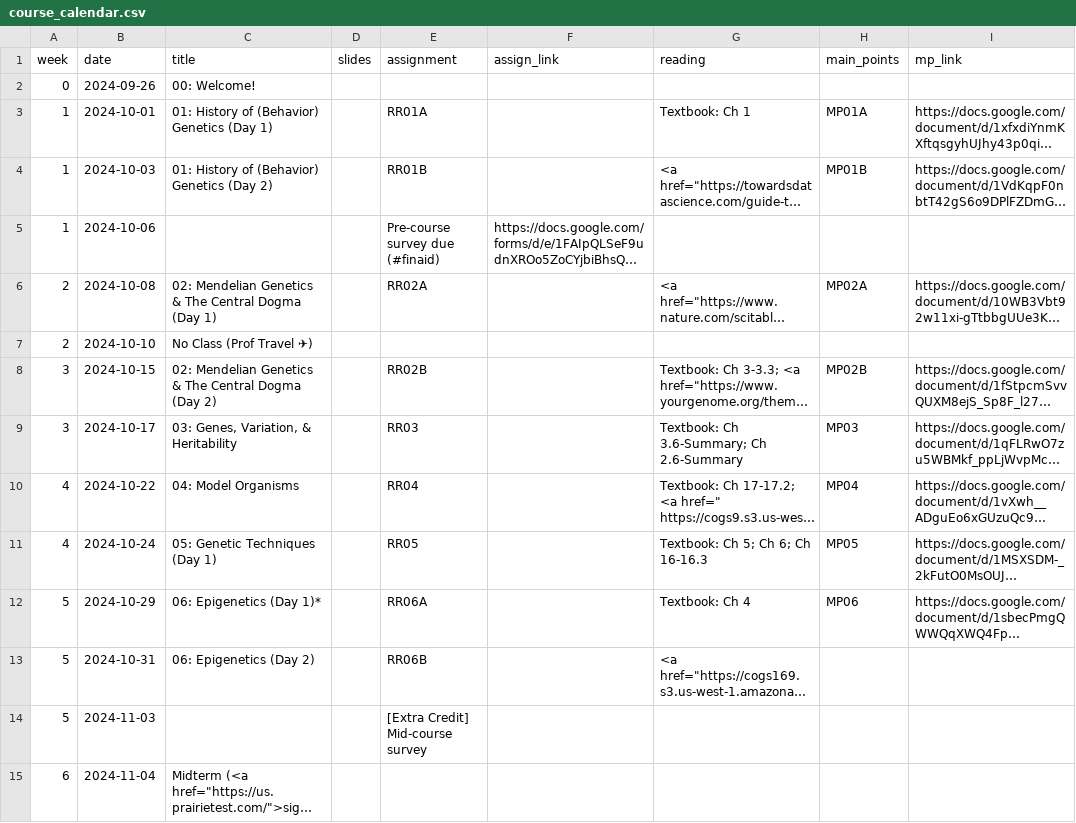
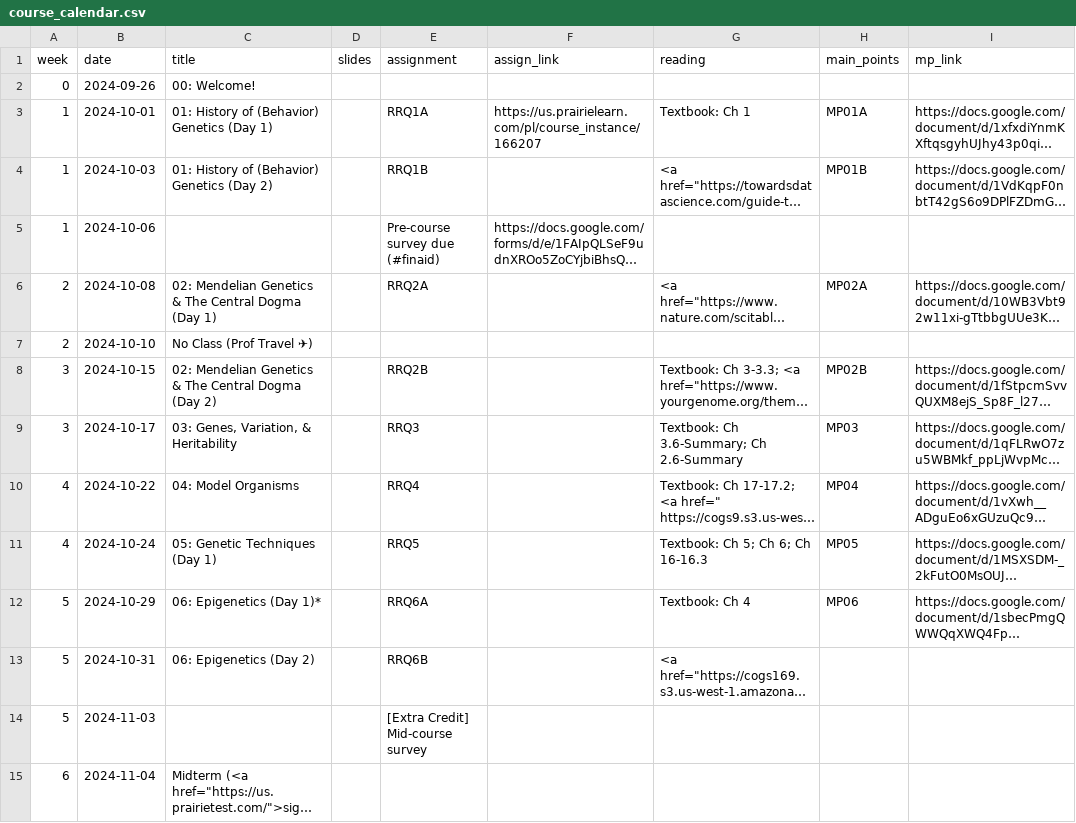
Before and after one commit to COGS169/cogs169, a CSV file: _data/fa24/course_calendar.csv, drawn as a sheet; only a part is shown; long unchanged cells end in …; the diff covers the shown part only; the diff names each change by its address in the sheet, - before the commit and + after, or states it on an @@ line.

```diff
--- a/_data/fa24/course_calendar.csv
+++ b/_data/fa24/course_calendar.csv
-E3 (assignment): RR01A
+E3 (assignment): RRQ1A
-F3 (assign_link): (empty)
+F3 (assign_link): https://us.prairielearn.com/pl/course_instance/166207
-E4 (assignment): RR01B
+E4 (assignment): RRQ1B
-E6 (assignment): RR02A
+E6 (assignment): RRQ2A
-E8 (assignment): RR02B
+E8 (assignment): RRQ2B
-E9 (assignment): RR03
+E9 (assignment): RRQ3
-E10 (assignment): RR04
+E10 (assignment): RRQ4
-E11 (assignment): RR05
+E11 (assignment): RRQ5
-E12 (assignment): RR06A
+E12 (assignment): RRQ6A
-E13 (assignment): RR06B
+E13 (assignment): RRQ6B
```
Also changed, not shown: 8 edited cells elsewhere in this file, 2 other files.
